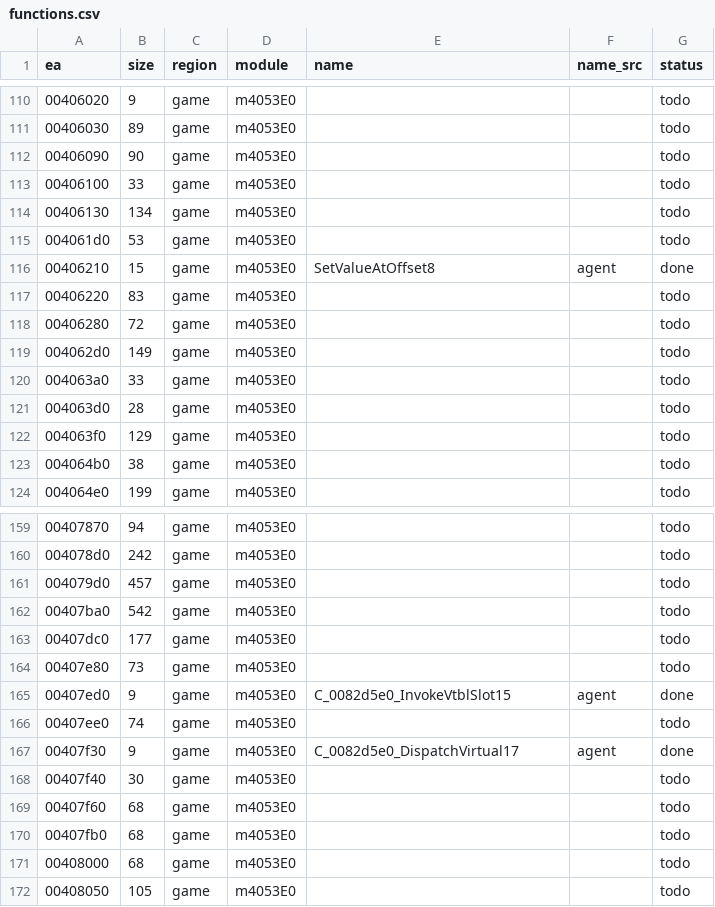
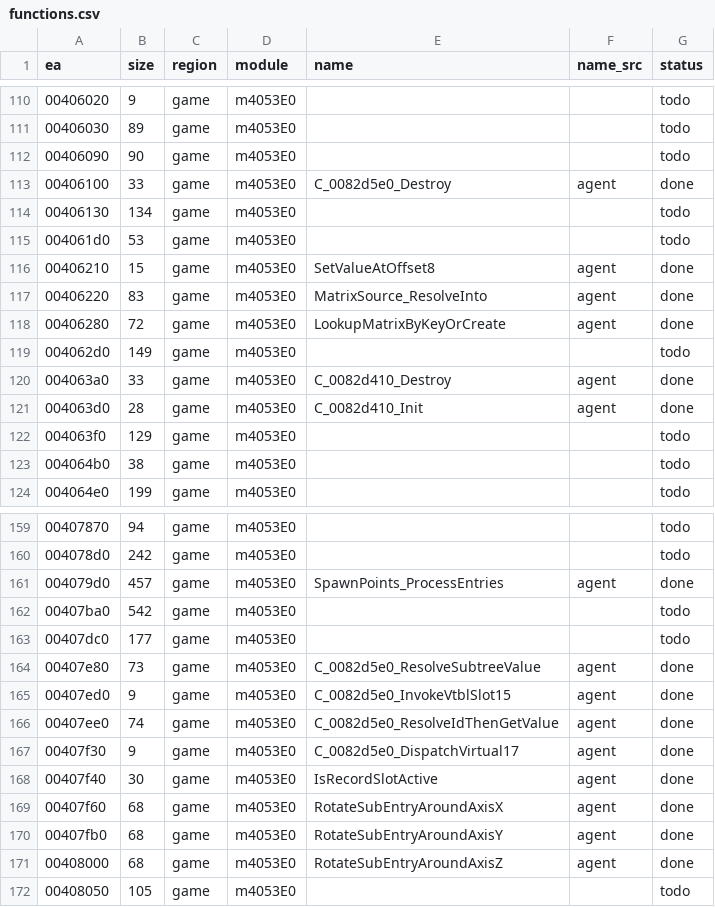
Before and after one commit to eonflux7/csf-re, a CSV file: db/functions.csv, drawn as a sheet; only a part is shown, gaps mark what is left out; the diff covers the shown part only.

```diff
--- a/db/functions.csv
+++ b/db/functions.csv
@@ -112,3 +112,3 @@ ea,size,region,module,name,name_src,status
 00406090,90,game,m4053E0,,,todo
-00406100,33,game,m4053E0,,,todo
+00406100,33,game,m4053E0,C_0082d5e0_Destroy,agent,done
 00406130,134,game,m4053E0,,,todo
@@ -116,7 +116,7 @@ ea,size,region,module,name,name_src,status
 00406210,15,game,m4053E0,SetValueAtOffset8,agent,done
-00406220,83,game,m4053E0,,,todo
-00406280,72,game,m4053E0,,,todo
+00406220,83,game,m4053E0,MatrixSource_ResolveInto,agent,done
+00406280,72,game,m4053E0,LookupMatrixByKeyOrCreate,agent,done
 004062d0,149,game,m4053E0,,,todo
-004063a0,33,game,m4053E0,,,todo
-004063d0,28,game,m4053E0,,,todo
+004063a0,33,game,m4053E0,C_0082d410_Destroy,agent,done
+004063d0,28,game,m4053E0,C_0082d410_Init,agent,done
 004063f0,129,game,m4053E0,,,todo
@@ -160,13 +160,13 @@ ea,size,region,module,name,name_src,status
 004078d0,242,game,m4053E0,,,todo
-004079d0,457,game,m4053E0,,,todo
+004079d0,457,game,m4053E0,SpawnPoints_ProcessEntries,agent,done
 00407ba0,542,game,m4053E0,,,todo
 00407dc0,177,game,m4053E0,,,todo
-00407e80,73,game,m4053E0,,,todo
+00407e80,73,game,m4053E0,C_0082d5e0_ResolveSubtreeValue,agent,done
 00407ed0,9,game,m4053E0,C_0082d5e0_InvokeVtblSlot15,agent,done
-00407ee0,74,game,m4053E0,,,todo
+00407ee0,74,game,m4053E0,C_0082d5e0_ResolveIdThenGetValue,agent,done
 00407f30,9,game,m4053E0,C_0082d5e0_DispatchVirtual17,agent,done
-00407f40,30,game,m4053E0,,,todo
-00407f60,68,game,m4053E0,,,todo
-00407fb0,68,game,m4053E0,,,todo
-00408000,68,game,m4053E0,,,todo
+00407f40,30,game,m4053E0,IsRecordSlotActive,agent,done
+00407f60,68,game,m4053E0,RotateSubEntryAroundAxisX,agent,done
+00407fb0,68,game,m4053E0,RotateSubEntryAroundAxisY,agent,done
+00408000,68,game,m4053E0,RotateSubEntryAroundAxisZ,agent,done
 00408050,105,game,m4053E0,,,todo
```
Also changed, not shown: 137 edited cells elsewhere in this file, 1 other file.
